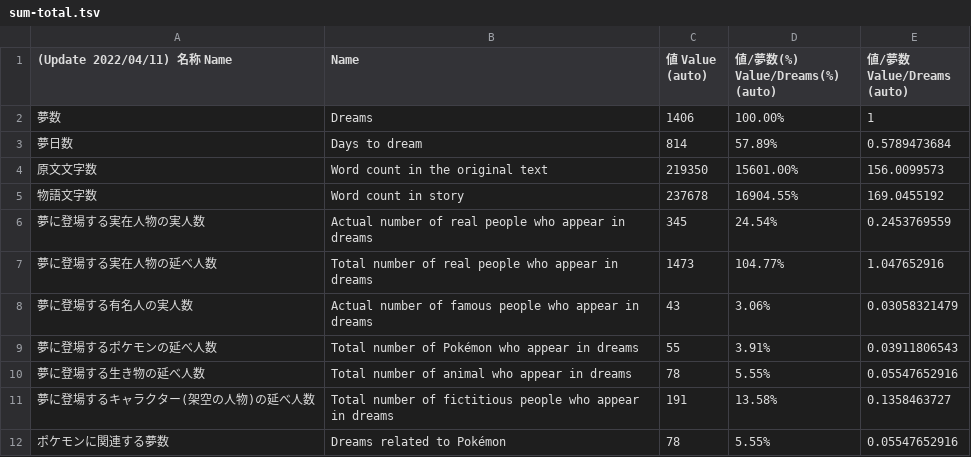
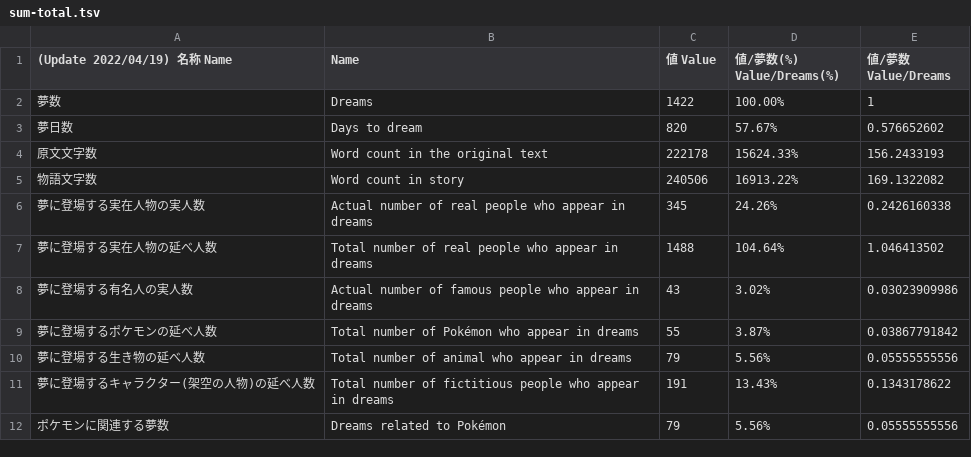
Before and after one commit to AsPJT/dream-dataset-harper, a TSV file: data/sum-total.tsv, drawn as a sheet.

Commit message:
Update sum-total.tsv

```diff
--- a/data/sum-total.tsv
+++ b/data/sum-total.tsv
@@ -1,12 +1,12 @@
-(Update 2022/04/11) 名称 Name	Name	値 Value (auto)	値/夢数(%) Value/Dreams(%) (auto)	値/夢数 Value/Dreams (auto)
-夢数	Dreams	1406	100.00%	1
-夢日数	Days to dream	814	57.89%	0.5789473684
-原文文字数	Word count in the original text	219350	15601.00%	156.0099573
-物語文字数	Word count in story	237678	16904.55%	169.0455192
-夢に登場する実在人物の実人数	Actual number of real people who appear in dreams	345	24.54%	0.2453769559
-夢に登場する実在人物の延べ人数	Total number of real people who appear in dreams	1473	104.77%	1.047652916
-夢に登場する有名人の実人数	Actual number of famous people who appear in dreams	43	3.06%	0.03058321479
-夢に登場するポケモンの延べ人数	Total number of Pokémon who appear in dreams	55	3.91%	0.03911806543
-夢に登場する生き物の延べ人数	Total number of animal who appear in dreams	78	5.55%	0.05547652916
-夢に登場するキャラクター(架空の人物)の延べ人数	Total number of fictitious people who appear in dreams	191	13.58%	0.1358463727
-ポケモンに関連する夢数	Dreams related to Pokémon	78	5.55%	0.05547652916
+(Update 2022/04/19) 名称 Name	Name	値 Value	値/夢数(%) Value/Dreams(%)	値/夢数 Value/Dreams
+夢数	Dreams	1422	100.00%	1
+夢日数	Days to dream	820	57.67%	0.576652602
+原文文字数	Word count in the original text	222178	15624.33%	156.2433193
+物語文字数	Word count in story	240506	16913.22%	169.1322082
+夢に登場する実在人物の実人数	Actual number of real people who appear in dreams	345	24.26%	0.2426160338
+夢に登場する実在人物の延べ人数	Total number of real people who appear in dreams	1488	104.64%	1.046413502
+夢に登場する有名人の実人数	Actual number of famous people who appear in dreams	43	3.02%	0.03023909986
+夢に登場するポケモンの延べ人数	Total number of Pokémon who appear in dreams	55	3.87%	0.03867791842
+夢に登場する生き物の延べ人数	Total number of animal who appear in dreams	79	5.56%	0.05555555556
+夢に登場するキャラクター(架空の人物)の延べ人数	Total number of fictitious people who appear in dreams	191	13.43%	0.1343178622
+ポケモンに関連する夢数	Dreams related to Pokémon	79	5.56%	0.05555555556
```
